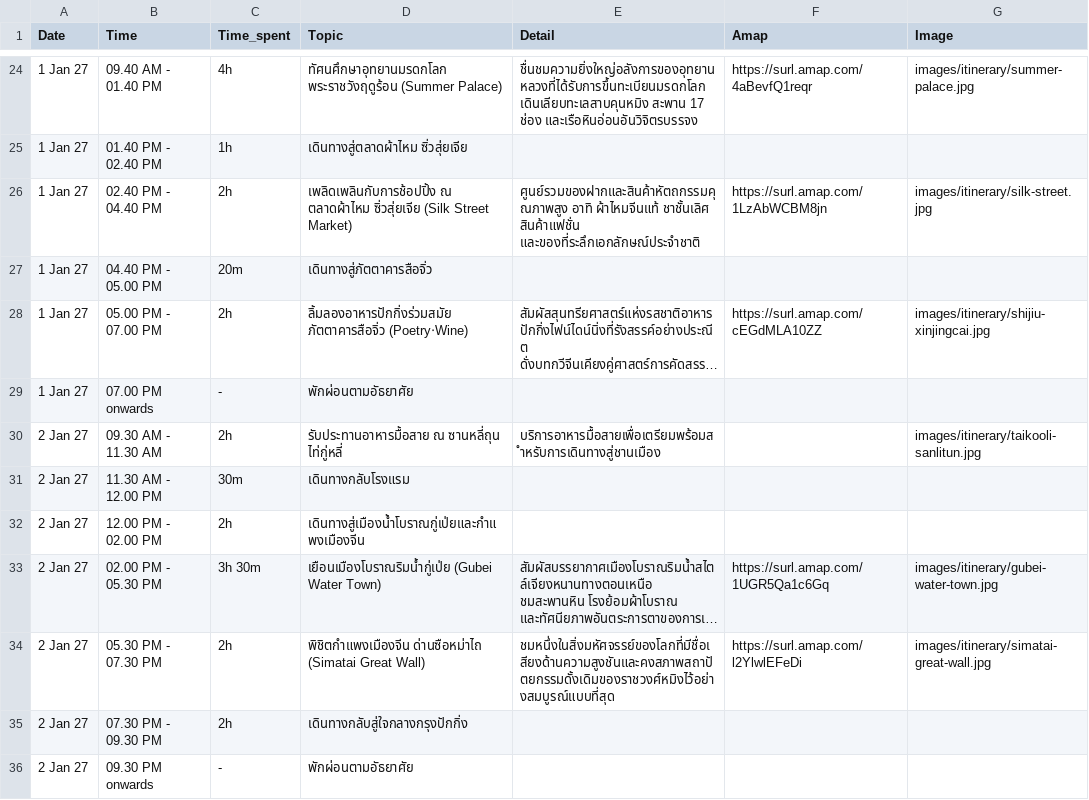
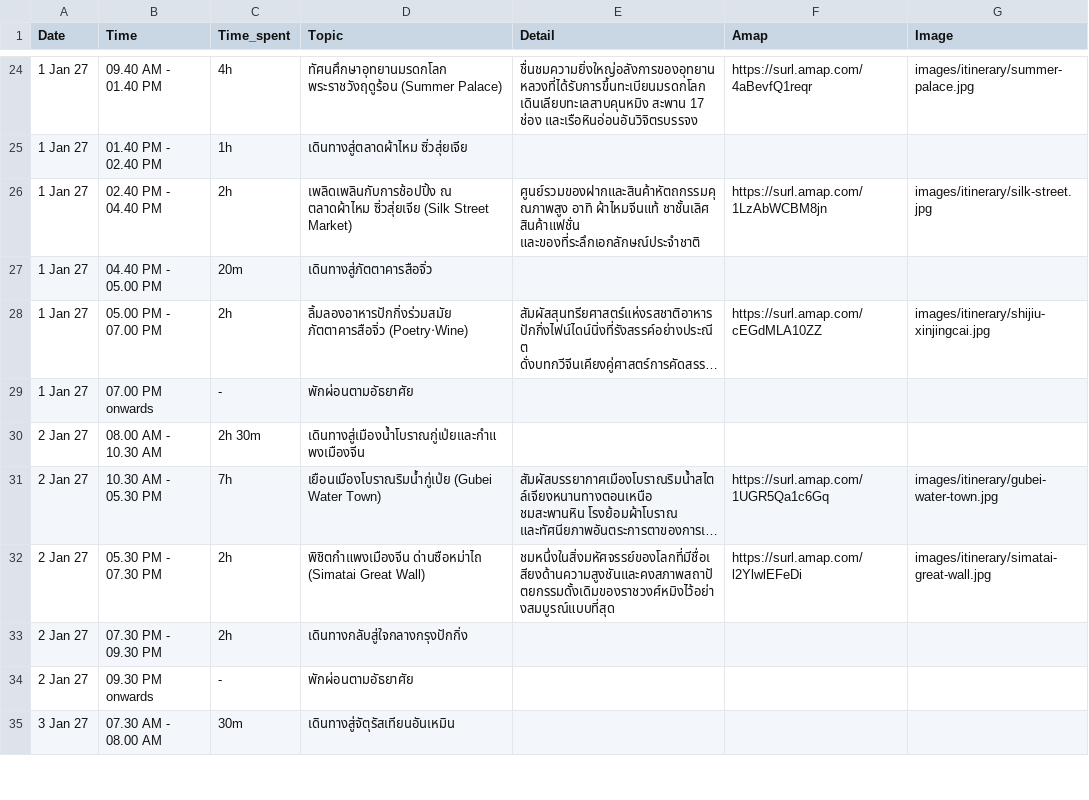
Before and after one commit to asamaliammukda-ux/beijing2026, a CSV file: data/itinerary.csv, drawn as a sheet; only a part is shown, gaps mark what is left out; the shorter side is filled out with more unchanged rows; long unchanged cells end in …; removed rows and columns are numbered as before the commit, all else as after; the diff names each change by its address in the sheet, - before the commit and + after, or states it on an @@ line.

```diff
--- a/data/itinerary.csv
+++ b/data/itinerary.csv
-row 30: 2 Jan 27 | 09.30 AM - 11.30 AM | 2h | รับประทานอาหารมื้อสาย ณ ซานหลี่ถุน ไท่กู่หลี่ | บริการอาหารมื้อสายเพื่อเตรียมพร้อมสำหรับการเดินทางสู่ชานเมือง |  | images/itinerary/taikooli-sanlitun.jpg
-row 31: 2 Jan 27 | 11.30 AM - 12.00 PM | 30m | เดินทางกลับโรงแรม
-B30 (Time): 12.00 PM - 02.00 PM
+B30 (Time): 08.00 AM - 10.30 AM
-C30 (Time_spent): 2h
+C30 (Time_spent): 2h 30m
-B31 (Time): 02.00 PM - 05.30 PM
+B31 (Time): 10.30 AM - 05.30 PM
-C31 (Time_spent): 3h 30m
+C31 (Time_spent): 7h
```
Also changed, not shown: 1 other file.
